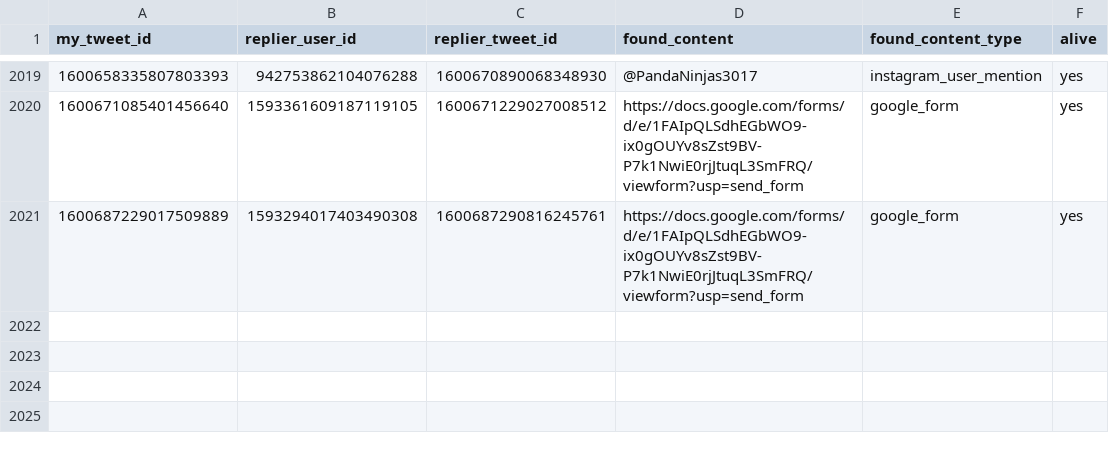
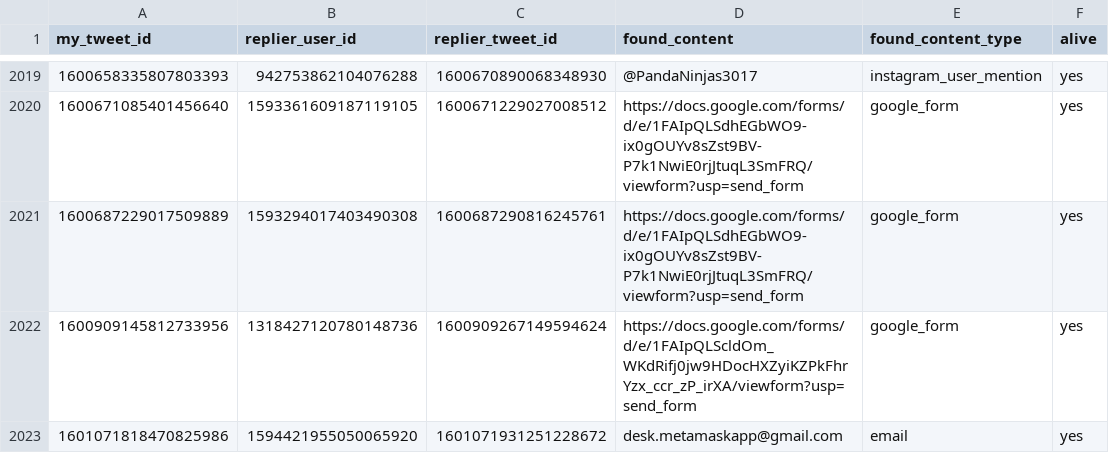
Before and after one commit to thefightagainstmalware/CatPhish, a CSV file: data.csv, drawn as a sheet; only a part is shown, gaps mark what is left out.

Commit message:
Automated commit

```diff
--- a/data.csv
+++ b/data.csv
@@ -2021 +2021,3 @@ my_tweet_id,replier_user_id,replier_tweet_id,found_content,found_content_type,al
 1600687229017509889,1593294017403490308,1600687290816245761,https://docs.google.com/forms/d/e/1FAIpQLSdhEGbWO9-ix0gOUYv8sZst9BV-P7k1NwiE0rjJtuqL3SmFRQ/viewform?usp=send_form,google_form,yes
+1600909145812733956,1318427120780148736,1600909267149594624,https://docs.google.com/forms/d/e/1FAIpQLScldOm_WKdRifj0jw9HDocHXZyiKZPkFhrYzx_ccr_zP_irXA/viewform?usp=send_form,google_form,yes
+1601071818470825986,1594421955050065920,1601071931251228672,desk.metamaskapp@gmail.com,email,yes
```
